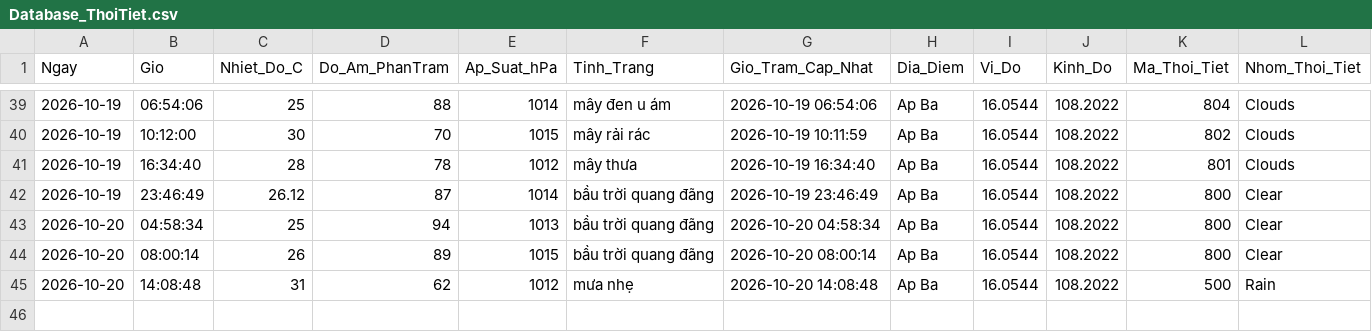
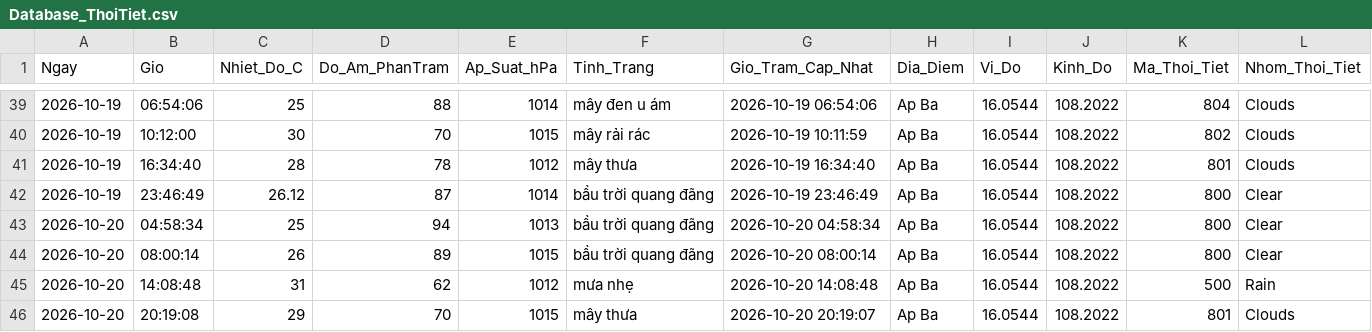
Before and after one commit to Ba-Phu06/ThoiTiet, a CSV file: Database_ThoiTiet.csv, drawn as a sheet; only a part is shown, gaps mark what is left out; rows hold the shown columns only; the diff names each change by its address in the sheet, - before the commit and + after, or states it on an @@ line.

```diff
--- a/Database_ThoiTiet.csv
+++ b/Database_ThoiTiet.csv
+row 46: 2026-10-20 | 20:19:08 | 29 | 70 | 1015 | mây thưa | 2026-10-20 20:19:07 | Ap Ba | 16.0544 | 108.2022 | 801 | Clouds
```
